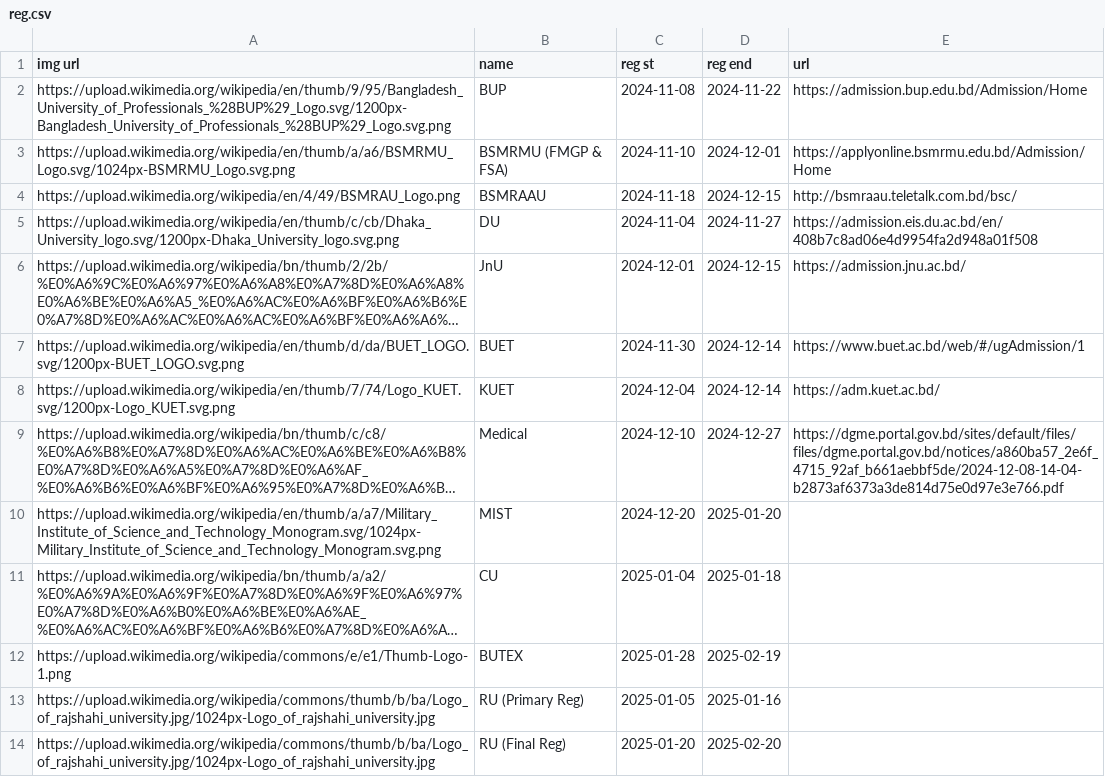
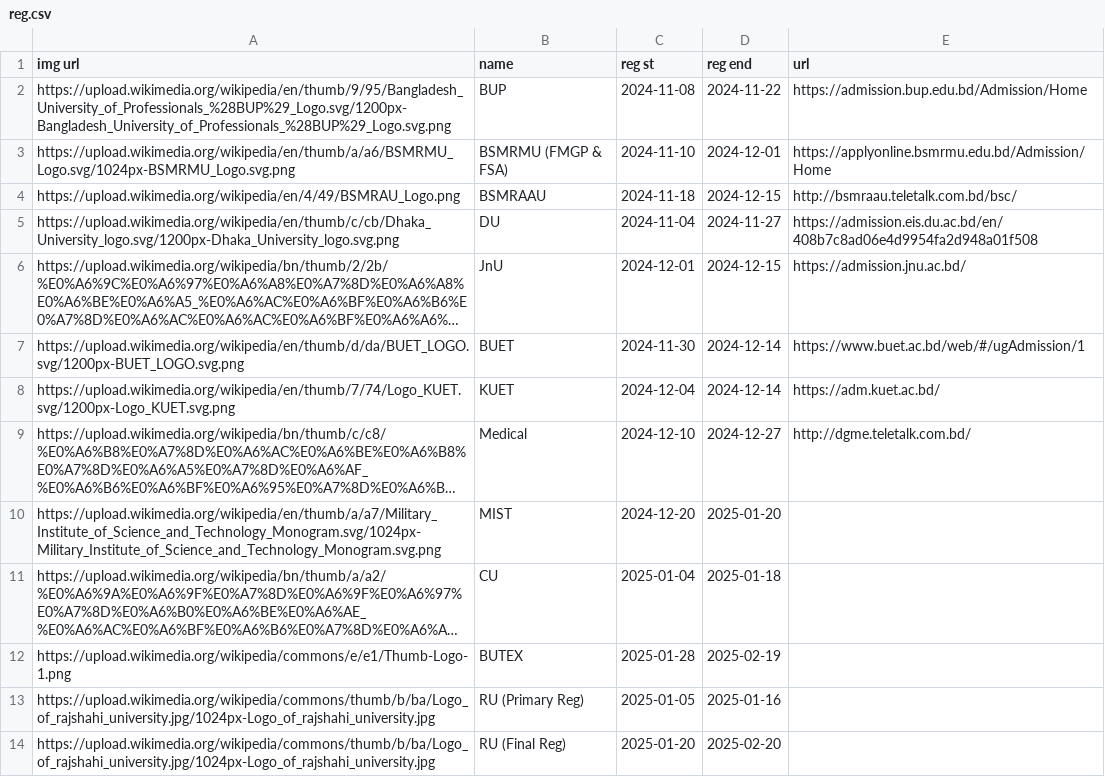
Before and after one commit to rahman-ziad/appdata, a CSV file: reg.csv, drawn as a sheet; long unchanged cells end in …; the diff names each change by its address in the sheet, - before the commit and + after, or states it on an @@ line.

Commit message:
Update reg.csv

```diff
--- a/reg.csv
+++ b/reg.csv
-E9 (url): https://dgme.portal.gov.bd/sites/default/files/files/dgme.portal.gov.bd/notices/a860ba57_2e6f_4715_92af_b661aebbf5de/2024-12-08-14-04-b2873af6373a3de814d75e0d97e3e766.pdf
+E9 (url): http://dgme.teletalk.com.bd/
```
